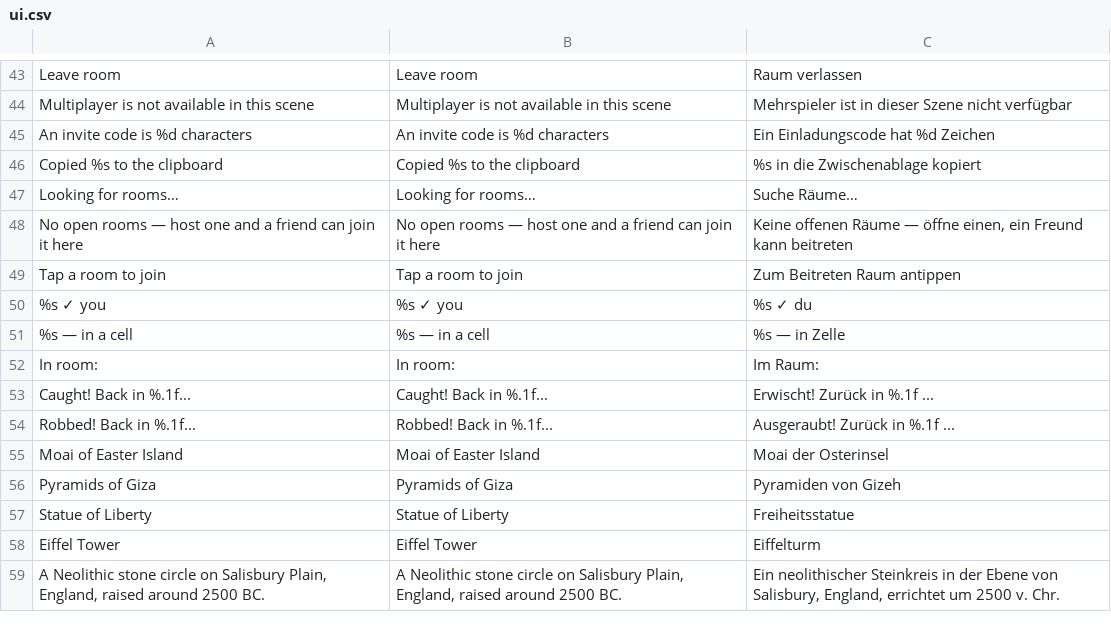
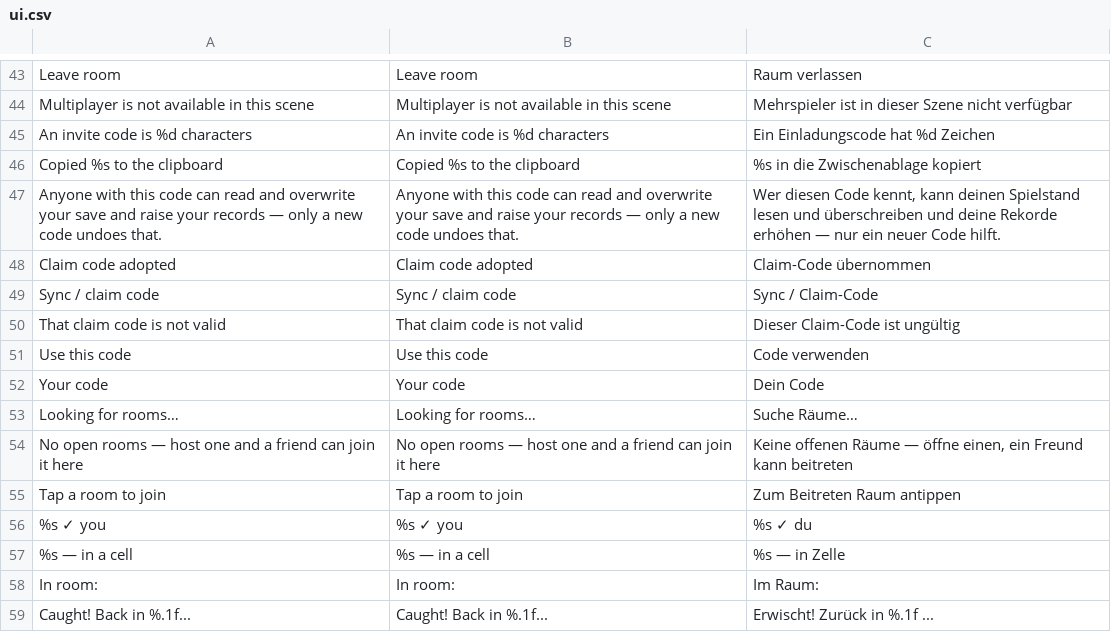
Before and after one commit to korjavin/godot-test1, a CSV file: assets/translations/ui.csv, drawn as a sheet; only a part is shown, gaps mark what is left out; the shorter side is filled out with more unchanged rows; the diff names each change by its address in the sheet, - before the commit and + after, or states it on an @@ line.

Commit message:
bead godot-test1-i8yu.6: claim code — adopt_player_id plus Sync section in MP panel
best_run_store.gd: adopt_player_id(code) trims/lowercases/strips display
separators, validates with the shared is_valid_player_id (the re-mint rule),
writes BOTH local layers, sets _player_id and fetch()es once. Banner updated:
the upgrade path it named is now shipped; the login stays the one after.

mp_ui.gd: Sync / claim code section (monospace id in groups of 4 + Copy,
LineEdit + Use this code, one-line leak tooltip); clipboard via
navigator.clipboard with 1/0 on web, DisplayServer elsewhere; room-code Copy
rides the same helper.

ui.csv: six rows beside the MP block (de: Dein Code, Kopieren reuse, Code
verwenden). locale_selfcheck budgets the five fixed-width newcomers.

progression_selfcheck: claim-code adoption check with fetch spy (M1/M2/M3 +
0/2-fetch mutations all turn it red).

```diff
--- a/assets/translations/ui.csv
+++ b/assets/translations/ui.csv
+row 47: Anyone with this code can read and overwrite your save and raise your records — only a new code undoes that. | Anyone with this code can read and overwrite your save and raise your records — only a new code undoes that. | Wer diesen Code kennt, kann deinen Spielstand lesen und überschreiben und deine Rekorde erhöhen — nur ein neuer Code hilft.
+row 48: Claim code adopted | Claim code adopted | Claim-Code übernommen
+row 49: Sync / claim code | Sync / claim code | Sync / Claim-Code
+row 50: That claim code is not valid | That claim code is not valid | Dieser Claim-Code ist ungültig
+row 51: Use this code | Use this code | Code verwenden
+row 52: Your code | Your code | Dein Code
```
Also changed, not shown: 4 other files.
